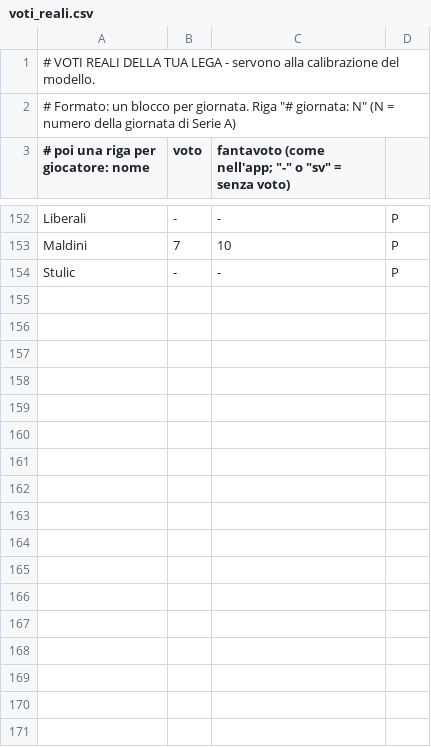
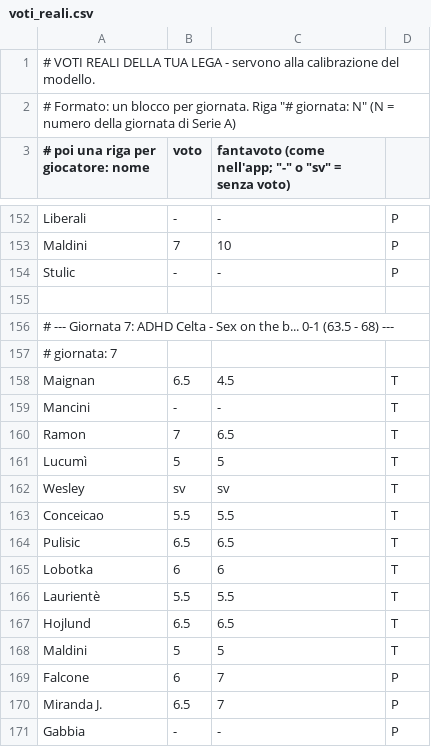
Before and after one commit to dramaticsquare/fanta-predictor, a CSV file: voti_reali.csv, drawn as a sheet; only a part is shown, gaps mark what is left out; the diff covers the shown part only; the diff names each change by its address in the sheet, - before the commit and + after, or states it on an @@ line.

Commit message:
Add files via upload

```diff
--- a/voti_reali.csv
+++ b/voti_reali.csv
+row 155: (empty)
+row 156: # --- Giornata 7: ADHD Celta - Sex on the b... 0-1 (63.5 - 68) ---
+row 157: # giornata: 7
+row 158: Maignan | 6.5 | 4.5 | T
+row 159: Mancini | - | - | T
+row 160: Ramon | 7 | 6.5 | T
+row 161: Lucumì | 5 | 5 | T
+row 162: Wesley | sv | sv | T
+row 163: Conceicao | 5.5 | 5.5 | T
+row 164: Pulisic | 6.5 | 6.5 | T
+row 165: Lobotka | 6 | 6 | T
+row 166: Laurientè | 5.5 | 5.5 | T
+row 167: Hojlund | 6.5 | 6.5 | T
+row 168: Maldini | 5 | 5 | T
+row 169: Falcone | 6 | 7 | P
+row 170: Miranda J. | 6.5 | 7 | P
+row 171: Gabbia | - | - | P
```
Also changed, not shown: 9 added rows elsewhere in this file.
